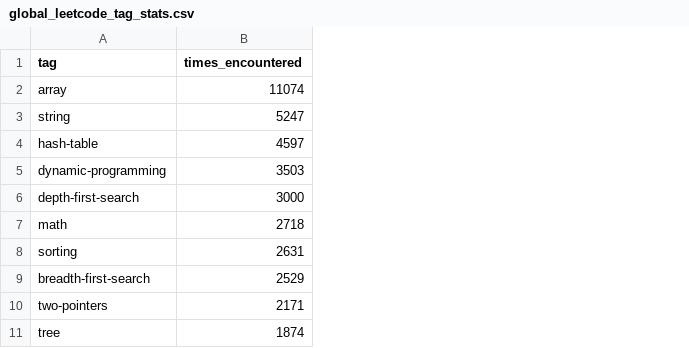
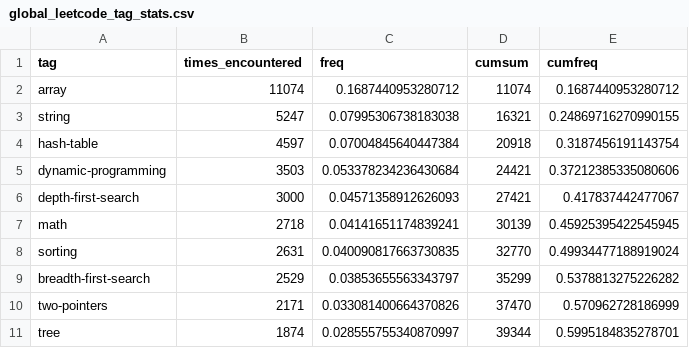
Before and after one commit to alexbowe/leetcode-anki-with-grind75, a CSV file: global_leetcode_tag_stats.csv, drawn as a sheet; only a part is shown; the diff names each change by its address in the sheet, - before the commit and + after, or states it on an @@ line.

Commit message:
update stats

```diff
--- a/global_leetcode_tag_stats.csv
+++ b/global_leetcode_tag_stats.csv
+column C (freq), rows 2-11: 0.1687440953280712 | 0.07995306738183038 | 0.07004845640447384 | 0.053378234236430684 | 0.04571358912626093 | 0.04141651174839241 | 0.040090817663730835 | 0.03853655563343797 | 0.033081400664370826 | 0.028555755340870997
+column D (cumsum), rows 2-11: 11074 | 16321 | 20918 | 24421 | 27421 | 30139 | 32770 | 35299 | 37470 | 39344
+column E (cumfreq), rows 2-11: 0.1687440953280712 | 0.24869716270990155 | 0.3187456191143754 | 0.37212385335080606 | 0.417837442477067 | 0.45925395422545945 | 0.49934477188919024 | 0.5378813275226282 | 0.570962728186999 | 0.5995184835278701
```
Also changed, not shown: faang_leetcode_tag_stats.csv, 3 other files.
